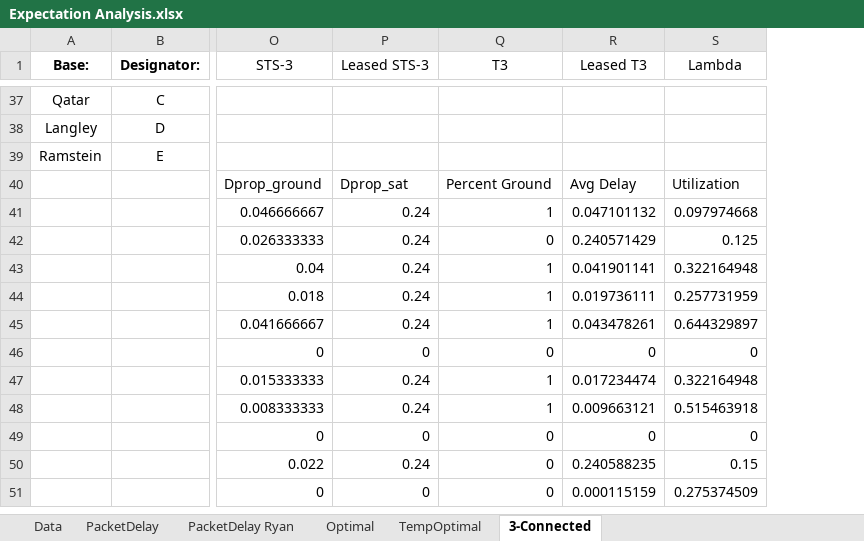
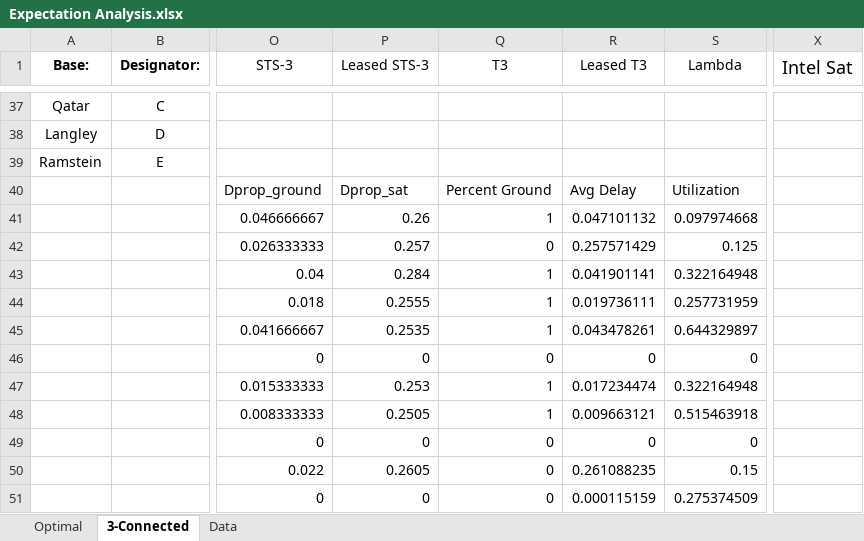
Before and after one commit to MHayden18/Communications, an Excel workbook: Assignments/Project4/Expectation Analysis.xlsx, sheet 3-Connected, drawn as a sheet; only a part is shown, gaps mark what is left out; values as stored, in another font and other column widths than the file's, no borders; conditional formats not drawn; the diff covers the shown part only; the diff names each change by its address in the sheet, - before the commit and + after, or states it on an @@ line.

```diff
--- a/Assignments/Project4/Expectation Analysis.xlsx (sheet 3-Connected)
+++ b/Assignments/Project4/Expectation Analysis.xlsx (sheet 3-Connected)
-sheet tab: PacketDelay
-sheet tab: PacketDelay Ryan
-sheet tab: TempOptimal
@@ sheet tab order changed: Optimal | 3-Connected | Data @@
+column X (Intel Sat), empty
-P41 (Leased STS-3): 0.24
+P41 (Leased STS-3): 0.26
-P42 (Leased STS-3): 0.24
+P42 (Leased STS-3): 0.257
-R42 (Leased T3): 0.240571429
+R42 (Leased T3): 0.257571429
-P43 (Leased STS-3): 0.24
+P43 (Leased STS-3): 0.284
-P44 (Leased STS-3): 0.24
+P44 (Leased STS-3): 0.2555
-P45 (Leased STS-3): 0.24
+P45 (Leased STS-3): 0.2535
-P47 (Leased STS-3): 0.24
+P47 (Leased STS-3): 0.253
-P48 (Leased STS-3): 0.24
+P48 (Leased STS-3): 0.2505
-P50 (Leased STS-3): 0.24
+P50 (Leased STS-3): 0.2605
-R50 (Leased T3): 0.240588235
+R50 (Leased T3): 0.261088235
```
Also changed, not shown: 15 edited cells and cell formats elsewhere in this sheet, sheet Optimal, formulas that keep their value, 3 other files.
